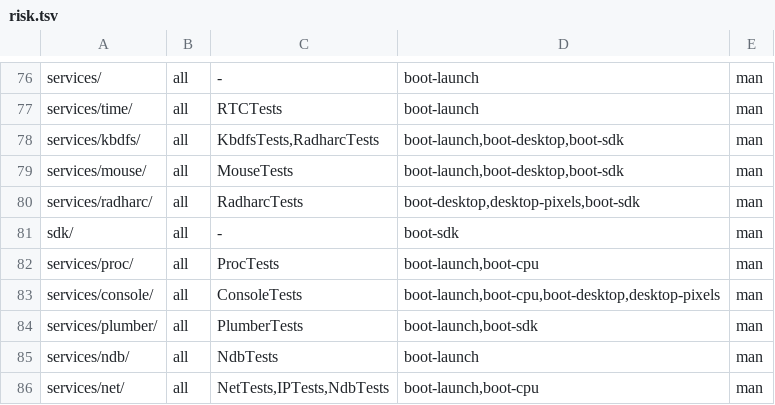
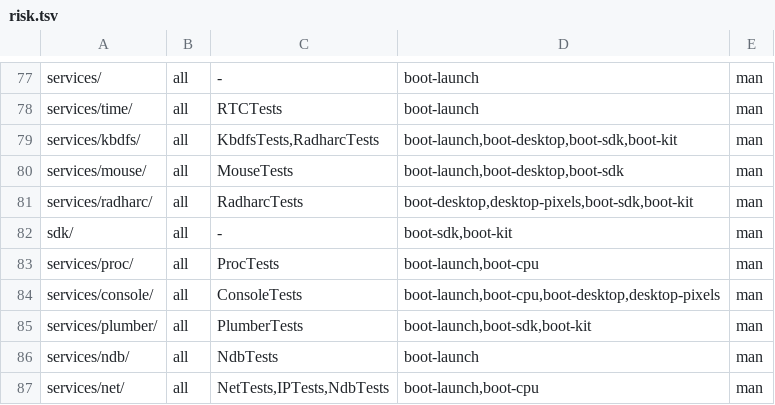
Before and after one commit to JamesKane/VectraOS, a TSV file: docs/risk.tsv, drawn as a sheet; only a part is shown, gaps mark what is left out; the diff covers the shown part only.

```diff
--- a/docs/risk.tsv
+++ b/docs/risk.tsv
@@ -77,9 +78,9 @@ services/	all	-	boot-launch	man
 services/time/	all	RTCTests	boot-launch	man
-services/kbdfs/	all	KbdfsTests,RadharcTests	boot-launch,boot-desktop,boot-sdk	man
+services/kbdfs/	all	KbdfsTests,RadharcTests	boot-launch,boot-desktop,boot-sdk,boot-kit	man
 services/mouse/	all	MouseTests	boot-launch,boot-desktop,boot-sdk	man
-services/radharc/	all	RadharcTests	boot-desktop,desktop-pixels,boot-sdk	man
-sdk/	all	-	boot-sdk	man
+services/radharc/	all	RadharcTests	boot-desktop,desktop-pixels,boot-sdk,boot-kit	man
+sdk/	all	-	boot-sdk,boot-kit	man
 services/proc/	all	ProcTests	boot-launch,boot-cpu	man
 services/console/	all	ConsoleTests	boot-launch,boot-cpu,boot-desktop,desktop-pixels	man
-services/plumber/	all	PlumberTests	boot-launch,boot-sdk	man
+services/plumber/	all	PlumberTests	boot-launch,boot-sdk,boot-kit	man
 services/ndb/	all	NdbTests	boot-launch	man
```
Also changed, not shown: 1 added row and 46 edited cells elsewhere in this file, IMPORTS.tsv, 25 other files.
